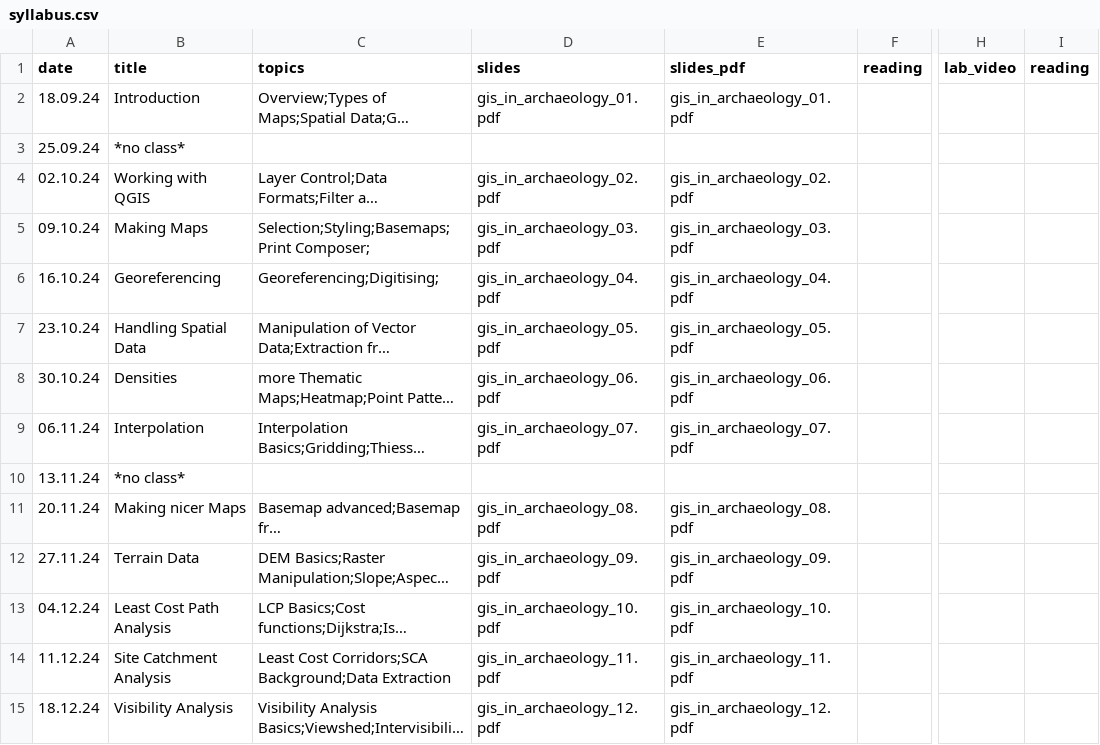
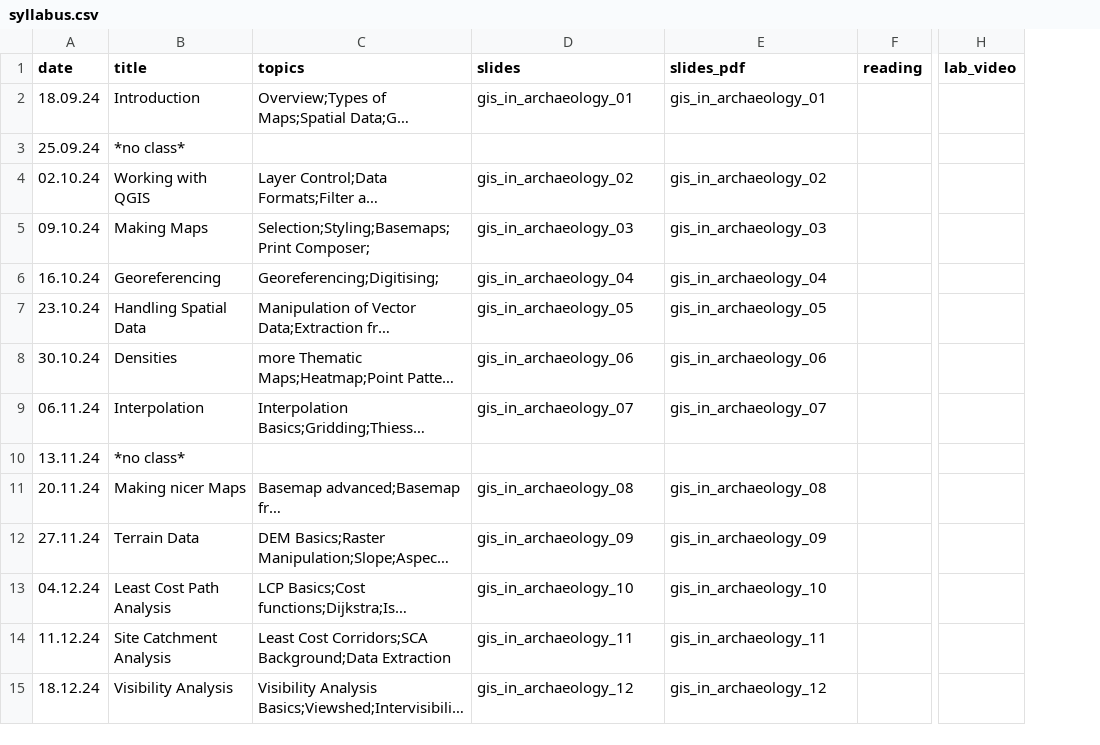
Before and after one commit to BernCoDALab/gia, a CSV file: syllabus.csv, drawn as a sheet; only a part is shown, gaps mark what is left out; long unchanged cells end in …; the diff names each change by its address in the sheet, - before the commit and + after, or states it on an @@ line.

```diff
--- a/syllabus.csv
+++ b/syllabus.csv
-column I (reading), empty
-D2 (slides): gis_in_archaeology_01.pdf
+D2 (slides): gis_in_archaeology_01
-E2 (slides_pdf): gis_in_archaeology_01.pdf
+E2 (slides_pdf): gis_in_archaeology_01
-D4 (slides): gis_in_archaeology_02.pdf
+D4 (slides): gis_in_archaeology_02
-E4 (slides_pdf): gis_in_archaeology_02.pdf
+E4 (slides_pdf): gis_in_archaeology_02
-D5 (slides): gis_in_archaeology_03.pdf
+D5 (slides): gis_in_archaeology_03
-E5 (slides_pdf): gis_in_archaeology_03.pdf
+E5 (slides_pdf): gis_in_archaeology_03
-D6 (slides): gis_in_archaeology_04.pdf
+D6 (slides): gis_in_archaeology_04
-E6 (slides_pdf): gis_in_archaeology_04.pdf
+E6 (slides_pdf): gis_in_archaeology_04
-D7 (slides): gis_in_archaeology_05.pdf
+D7 (slides): gis_in_archaeology_05
-E7 (slides_pdf): gis_in_archaeology_05.pdf
+E7 (slides_pdf): gis_in_archaeology_05
-D8 (slides): gis_in_archaeology_06.pdf
+D8 (slides): gis_in_archaeology_06
-E8 (slides_pdf): gis_in_archaeology_06.pdf
+E8 (slides_pdf): gis_in_archaeology_06
-D9 (slides): gis_in_archaeology_07.pdf
+D9 (slides): gis_in_archaeology_07
-E9 (slides_pdf): gis_in_archaeology_07.pdf
+E9 (slides_pdf): gis_in_archaeology_07
-D11 (slides): gis_in_archaeology_08.pdf
+D11 (slides): gis_in_archaeology_08
-E11 (slides_pdf): gis_in_archaeology_08.pdf
+E11 (slides_pdf): gis_in_archaeology_08
-D12 (slides): gis_in_archaeology_09.pdf
+D12 (slides): gis_in_archaeology_09
-E12 (slides_pdf): gis_in_archaeology_09.pdf
+E12 (slides_pdf): gis_in_archaeology_09
-D13 (slides): gis_in_archaeology_10.pdf
+D13 (slides): gis_in_archaeology_10
-E13 (slides_pdf): gis_in_archaeology_10.pdf
+E13 (slides_pdf): gis_in_archaeology_10
-D14 (slides): gis_in_archaeology_11.pdf
+D14 (slides): gis_in_archaeology_11
-E14 (slides_pdf): gis_in_archaeology_11.pdf
+E14 (slides_pdf): gis_in_archaeology_11
-D15 (slides): gis_in_archaeology_12.pdf
+D15 (slides): gis_in_archaeology_12
-E15 (slides_pdf): gis_in_archaeology_12.pdf
+E15 (slides_pdf): gis_in_archaeology_12
```
Also changed, not shown: 14 other files.
